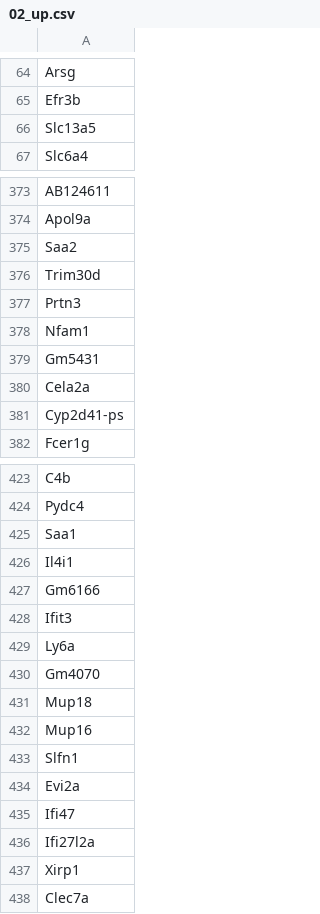
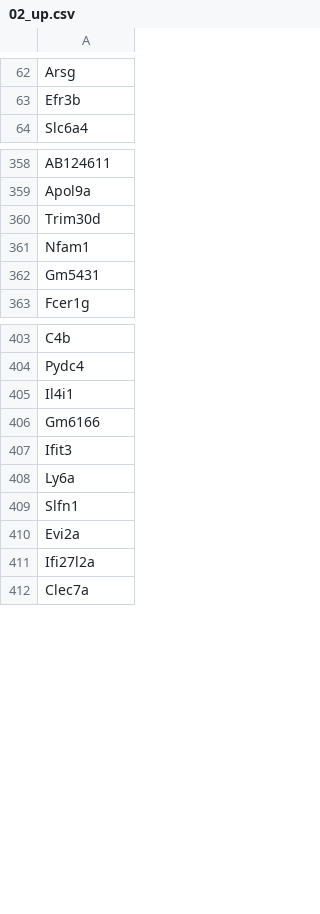
Before and after one commit to timcyu/ETV007-time-course, a CSV file: processed_data/degenes/02_up.csv, drawn as a sheet; only a part is shown, gaps mark what is left out; the diff covers the shown part only.

```diff
--- a/processed_data/degenes/02_up.csv
+++ b/processed_data/degenes/02_up.csv
@@ -65,3 +63,2 @@ Arsg
 Efr3b
-Slc13a5
 Slc6a4
@@ -374,9 +359,5 @@ AB124611
 Apol9a
-Saa2
 Trim30d
-Prtn3
 Nfam1
 Gm5431
-Cela2a
-Cyp2d41-ps
 Fcer1g
@@ -424,3 +404,2 @@ C4b
 Pydc4
-Saa1
 Il4i1
@@ -429,10 +408,5 @@ Ifit3
 Ly6a
-Gm4070
-Mup18
-Mup16
 Slfn1
 Evi2a
-Ifi47
 Ifi27l2a
-Xirp1
 Clec7a
```
Also changed, not shown: 18 removed rows elsewhere in this file, processed_data/degenes/02_and_28_up.csv, processed_data/degenes/28_down.csv, 3 other files.
